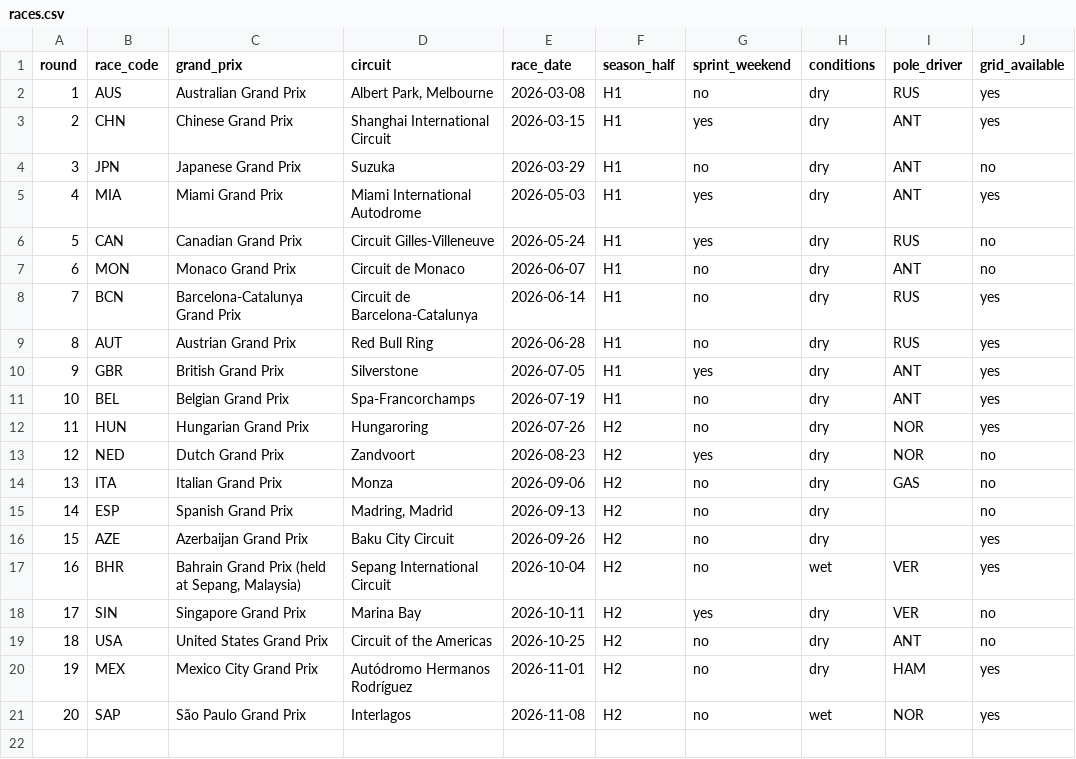
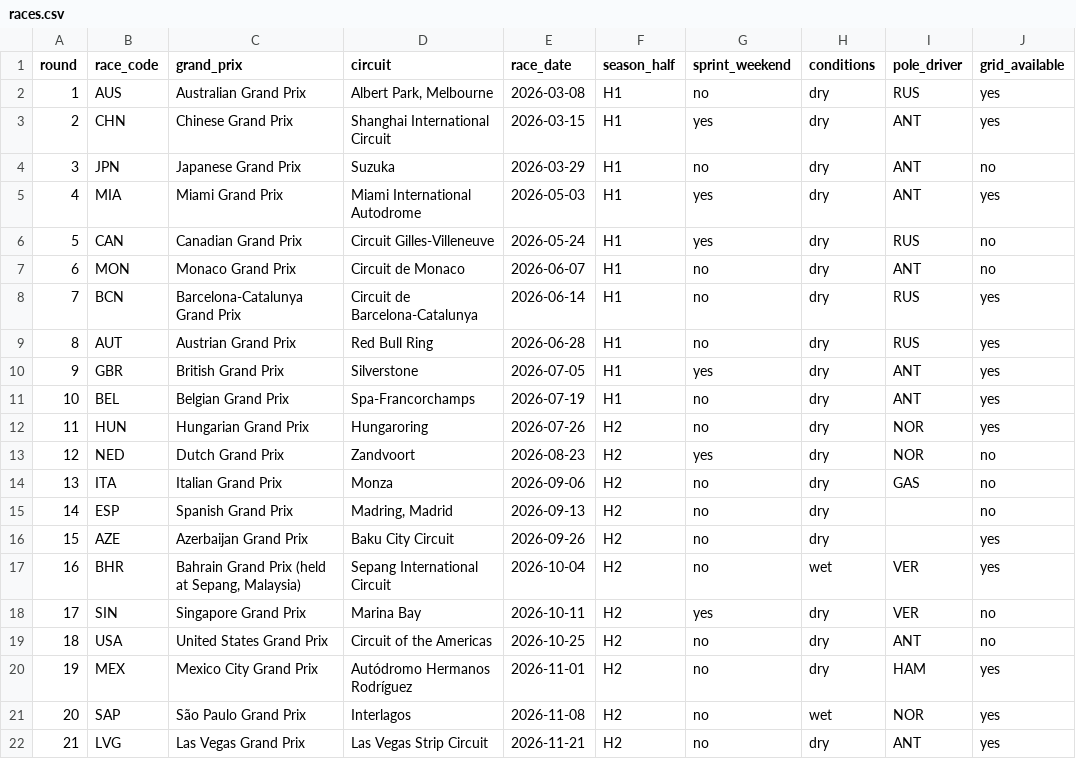
Before and after one commit to mayagerlach1/f1-predictions-Q4, a CSV file: data/races.csv, drawn as a sheet.

```diff
--- a/data/races.csv
+++ b/data/races.csv
@@ -21 +21,2 @@ round,race_code,grand_prix,circuit,race_date,season_half,sprint_weekend,conditio
 20,SAP,São Paulo Grand Prix,Interlagos,2026-11-08,H2,no,wet,NOR,yes
+21,LVG,Las Vegas Grand Prix,Las Vegas Strip Circuit,2026-11-21,H2,no,dry,ANT,yes
```
Also changed, not shown: data/official_standings.csv, data/results.csv, 4 other files.
